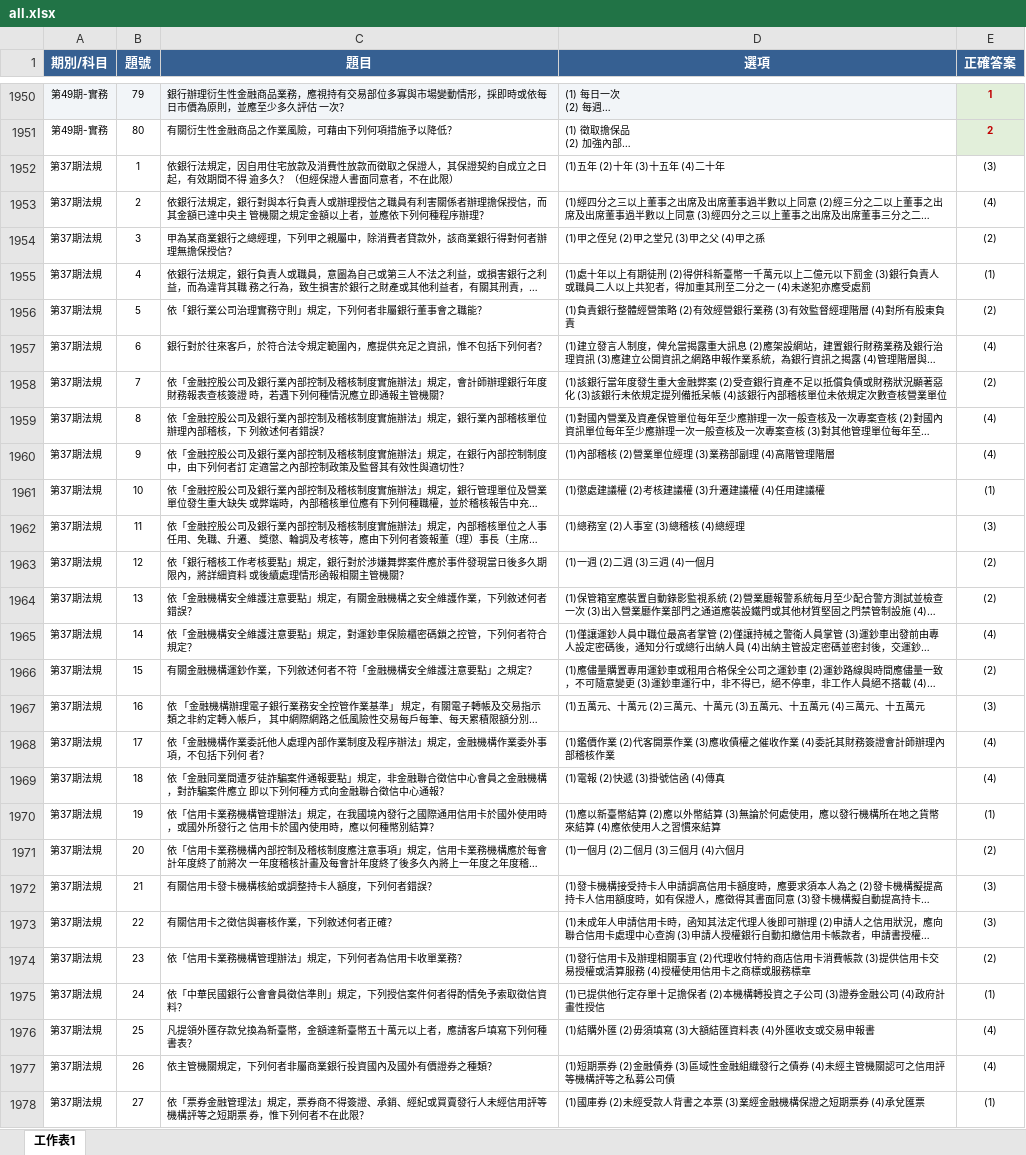
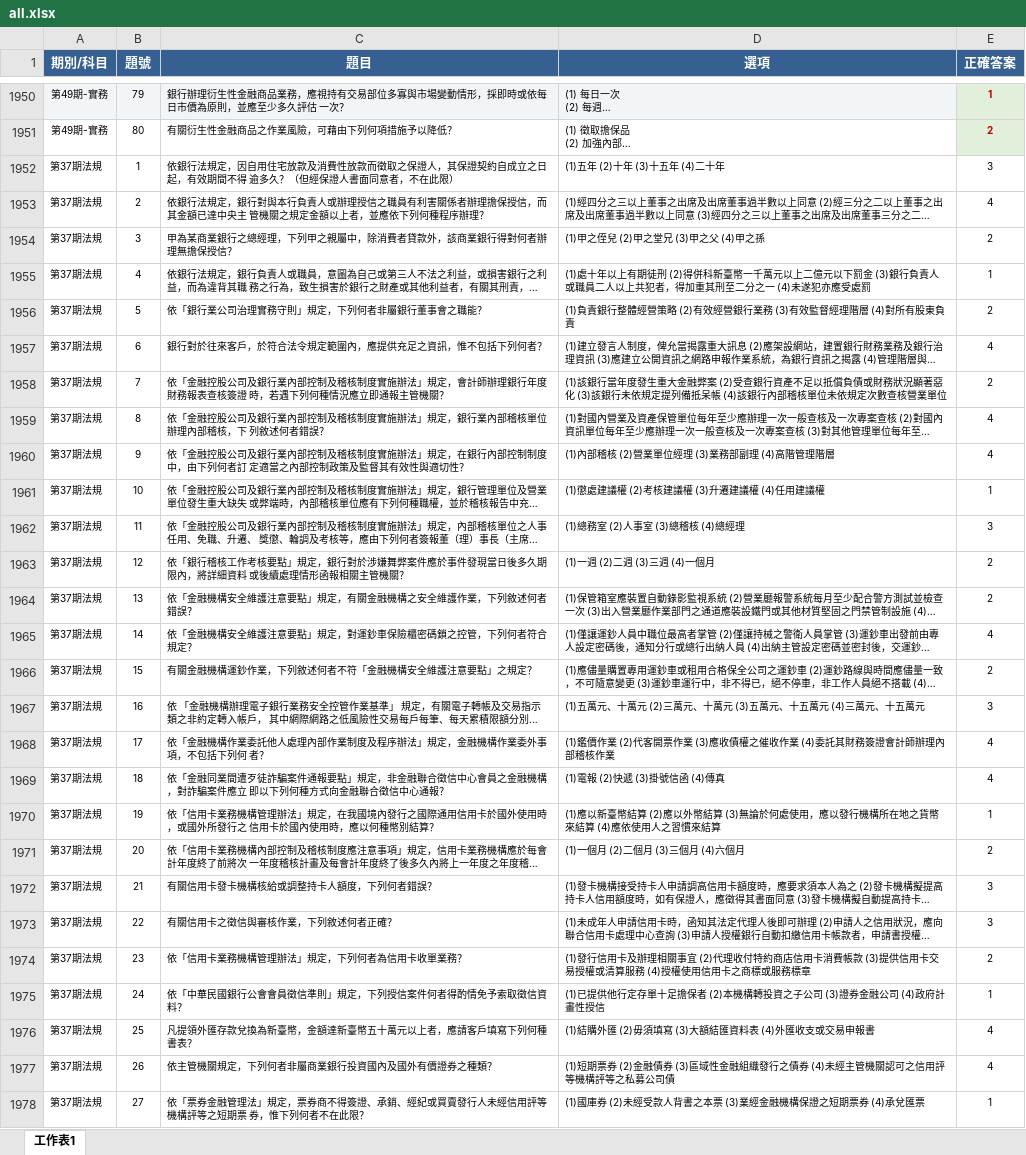
Before and after one commit to wenchang228/bank-quiz, an Excel workbook: all.xlsx, sheet 工作表1, drawn as a sheet; only a part is shown, gaps mark what is left out; long unchanged cells end in …; values as stored, in another font and other column widths than the file's, no borders; the diff covers the shown part only; the diff names each change by its address in the sheet, - before the commit and + after, or states it on an @@ line.

Commit message:
Add files via upload

```diff
--- a/all.xlsx (sheet 工作表1)
+++ b/all.xlsx (sheet 工作表1)
-E1952 (正確答案): (3)
+E1952 (正確答案): 3
-E1953 (正確答案): (4)
+E1953 (正確答案): 4
-E1954 (正確答案): (2)
+E1954 (正確答案): 2
-E1955 (正確答案): (1)
+E1955 (正確答案): 1
-E1956 (正確答案): (2)
+E1956 (正確答案): 2
-E1957 (正確答案): (4)
+E1957 (正確答案): 4
-E1958 (正確答案): (2)
+E1958 (正確答案): 2
-E1959:E1960 (正確答案): (4)
+E1959:E1960 (正確答案): 4
-E1961 (正確答案): (1)
+E1961 (正確答案): 1
-E1962 (正確答案): (3)
+E1962 (正確答案): 3
-E1963:E1964 (正確答案): (2)
+E1963:E1964 (正確答案): 2
-E1965 (正確答案): (4)
+E1965 (正確答案): 4
-E1966 (正確答案): (2)
+E1966 (正確答案): 2
-E1967 (正確答案): (3)
+E1967 (正確答案): 3
-E1968:E1969 (正確答案): (4)
+E1968:E1969 (正確答案): 4
-E1970 (正確答案): (1)
+E1970 (正確答案): 1
-E1971 (正確答案): (2)
+E1971 (正確答案): 2
-E1972:E1973 (正確答案): (3)
+E1972:E1973 (正確答案): 3
-E1974 (正確答案): (2)
+E1974 (正確答案): 2
-E1975 (正確答案): (1)
+E1975 (正確答案): 1
-E1976:E1977 (正確答案): (4)
+E1976:E1977 (正確答案): 4
-E1978 (正確答案): (1)
+E1978 (正確答案): 1
```
Also changed, not shown: 493 edited cells elsewhere in this sheet.
